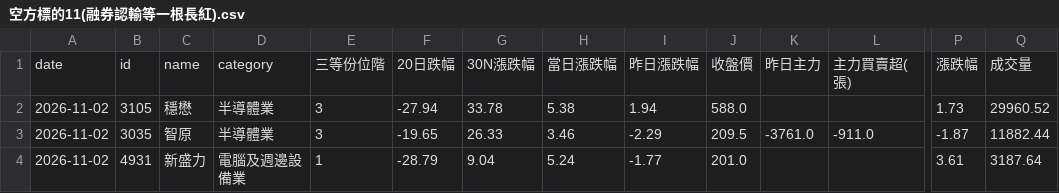
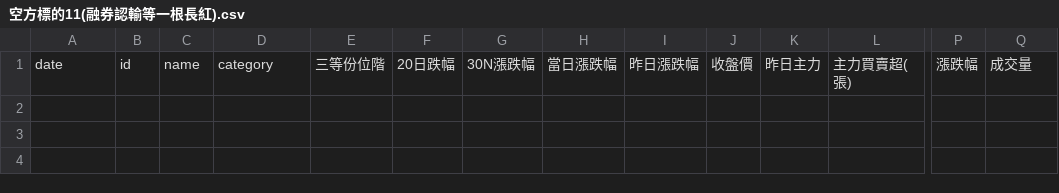
Before and after one commit to itony215/stock_data, a CSV file: data/空方標的11(融券認輸等一根長紅).csv, drawn as a sheet; only a part is shown, gaps mark what is left out; rows hold the shown columns only; the diff names each change by its address in the sheet, - before the commit and + after, or states it on an @@ line.

```diff
--- a/data/空方標的11(融券認輸等一根長紅).csv
+++ b/data/空方標的11(融券認輸等一根長紅).csv
-row 2: 2026-11-02 | 3105 | 穩懋 | 半導體業 | 3 | -27.94 | 33.78 | 5.38 | 1.94 | 588.0 |  |  | 1.73 | 29960.52
-row 3: 2026-11-02 | 3035 | 智原 | 半導體業 | 3 | -19.65 | 26.33 | 3.46 | -2.29 | 209.5 | -3761.0 | -911.0 | -1.87 | 11882.44
-row 4: 2026-11-02 | 4931 | 新盛力 | 電腦及週邊設備業 | 1 | -28.79 | 9.04 | 5.24 | -1.77 | 201.0 |  |  | 3.61 | 3187.64
```
Also changed, not shown: data/所有股票資訊_price.csv, data/空方標的6(融券).csv, 10 other files.
